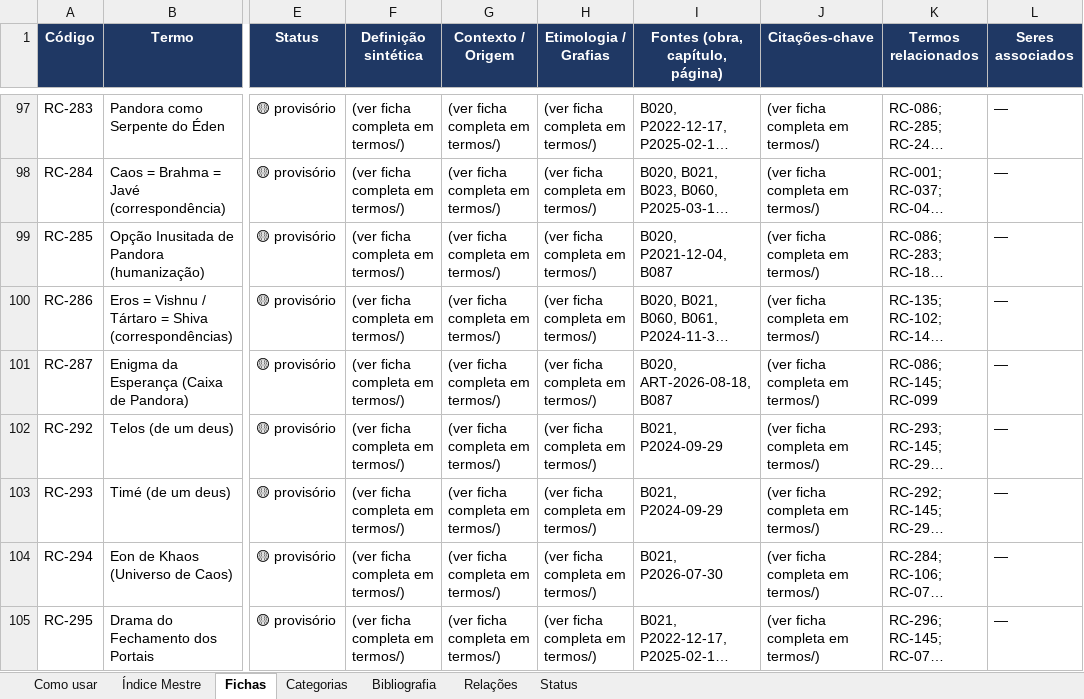
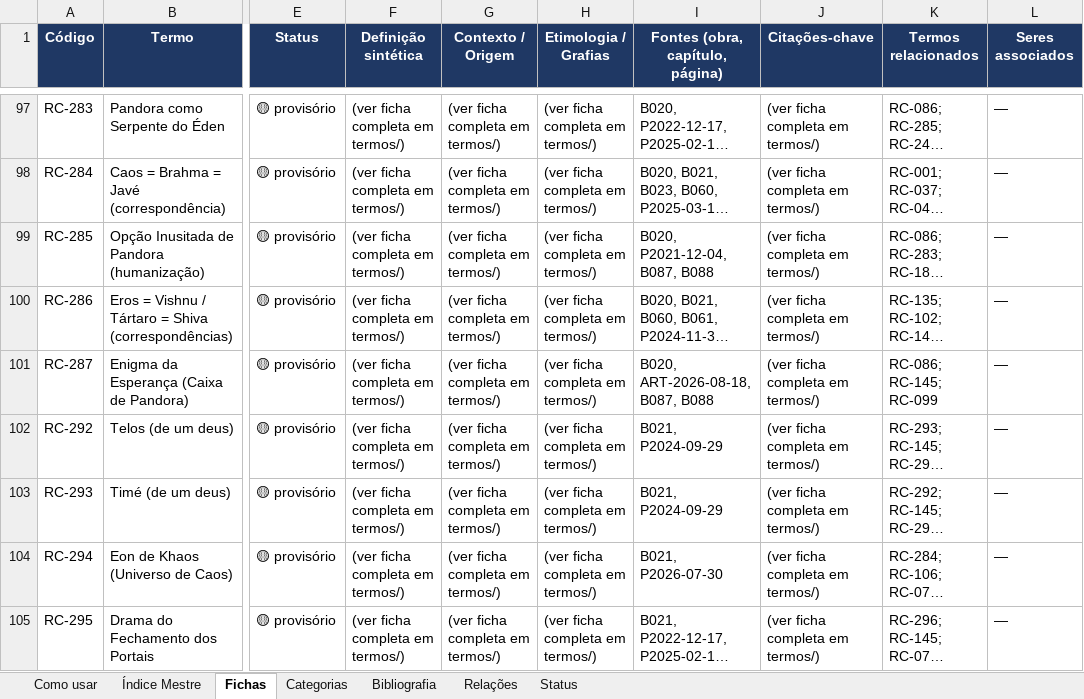
Before and after one commit to institutocura-maker/Termos-RC, an Excel workbook: base-terminologica.xlsx, sheet Fichas, drawn as a sheet; only a part is shown, gaps mark what is left out; long unchanged cells end in …; values as stored, in another font and other column widths than the file's, no borders; the diff covers the shown part only; the diff names each change by its address in the sheet, - before the commit and + after, or states it on an @@ line.

```diff
--- a/base-terminologica.xlsx (sheet Fichas)
+++ b/base-terminologica.xlsx (sheet Fichas)
-I99 (Fontes (obra, capítulo, página)): B020, P2021-12-04, B087
+I99 (Fontes (obra, capítulo, página)): B020, P2021-12-04, B087, B088
-I101 (Fontes (obra, capítulo, página)): B020, ART-2026-08-18, B087
+I101 (Fontes (obra, capítulo, página)): B020, ART-2026-08-18, B087, B088
```
Also changed, not shown: 11 edited cells elsewhere in this sheet, sheet Índice Mestre, sheet Bibliografia, 33 other files.
